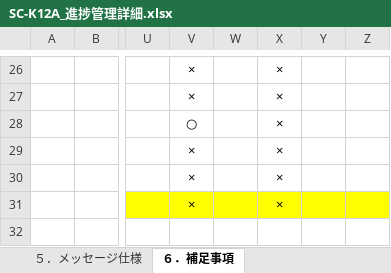
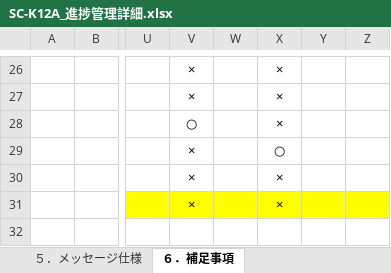
Before and after one commit to LeviDlflu/backdoor, an Excel workbook: 01_基本設計書/20200220リリース/SC-K12A_進捗管理詳細.xlsx, sheet ６．補足事項, drawn as a sheet; only a part is shown, gaps mark what is left out; values as stored, in another font and other column widths than the file's, no borders; the diff names each change by its address in the sheet, - before the commit and + after, or states it on an @@ line.

```diff
--- a/01_基本設計書/20200220リリース/SC-K12A_進捗管理詳細.xlsx (sheet ６．補足事項)
+++ b/01_基本設計書/20200220リリース/SC-K12A_進捗管理詳細.xlsx (sheet ６．補足事項)
-X29: ×
+X29: ○
```
Also changed, not shown: sheet ４．イベント仕様, sheet ３．項目一覧, charts or pictures, 01_基本設計書/20200220リリース/SC-K17_成形金型番号別不良分析.xlsx.
